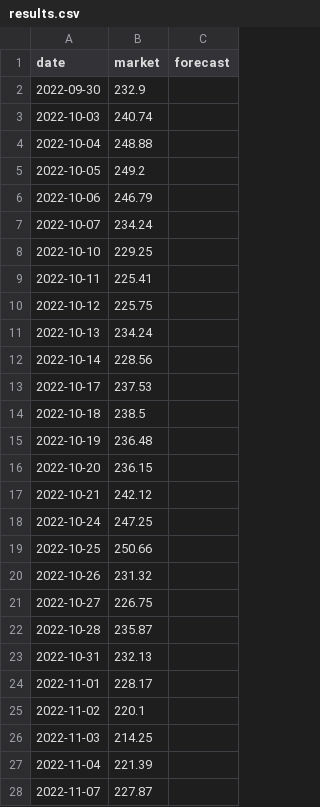
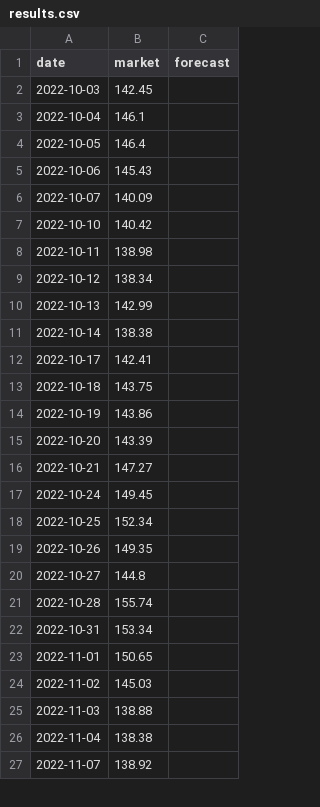
Before and after one commit to EricNguyen1206/my-stock-prediction-web, a CSV file: results.csv, drawn as a sheet; only a part is shown; the diff covers the shown part only.

Commit message:
update ROI index for predict value

```diff
--- a/results.csv
+++ b/results.csv
@@ -1,28 +1,27 @@
 date,market,forecast
-2022-09-30,232.9,
-2022-10-03,240.74,
-2022-10-04,248.88,
-2022-10-05,249.2,
-2022-10-06,246.79,
-2022-10-07,234.24,
-2022-10-10,229.25,
-2022-10-11,225.41,
-2022-10-12,225.75,
-2022-10-13,234.24,
-2022-10-14,228.56,
-2022-10-17,237.53,
-2022-10-18,238.5,
-2022-10-19,236.48,
-2022-10-20,236.15,
-2022-10-21,242.12,
-2022-10-24,247.25,
-2022-10-25,250.66,
-2022-10-26,231.32,
-2022-10-27,226.75,
-2022-10-28,235.87,
-2022-10-31,232.13,
-2022-11-01,228.17,
-2022-11-02,220.1,
-2022-11-03,214.25,
-2022-11-04,221.39,
-2022-11-07,227.87,
+2022-10-03,142.45,
+2022-10-04,146.1,
+2022-10-05,146.4,
+2022-10-06,145.43,
+2022-10-07,140.09,
+2022-10-10,140.42,
+2022-10-11,138.98,
+2022-10-12,138.34,
+2022-10-13,142.99,
+2022-10-14,138.38,
+2022-10-17,142.41,
+2022-10-18,143.75,
+2022-10-19,143.86,
+2022-10-20,143.39,
+2022-10-21,147.27,
+2022-10-24,149.45,
+2022-10-25,152.34,
+2022-10-26,149.35,
+2022-10-27,144.8,
+2022-10-28,155.74,
+2022-10-31,153.34,
+2022-11-01,150.65,
+2022-11-02,145.03,
+2022-11-03,138.88,
+2022-11-04,138.38,
+2022-11-07,138.92,
```
Also changed, not shown: 2 added rows, 1 removed row and 64 edited cells elsewhere in this file, 5 other files.
